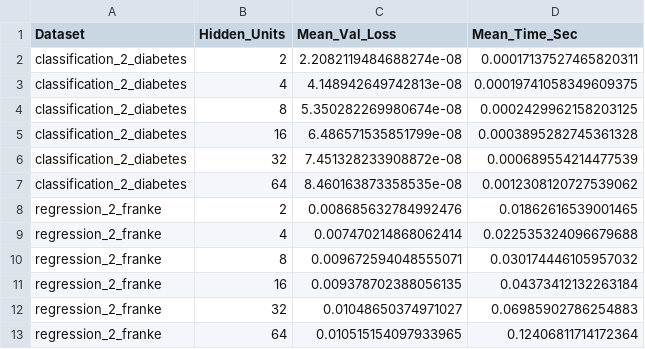
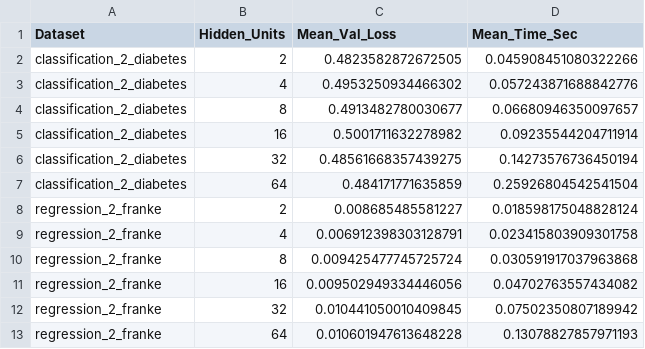
Before and after one commit to TomDesHeath/machine-learning-441-assignment3, a CSV file: tables/table2_hidden_unit_optimality.csv, drawn as a sheet.

```diff
--- a/tables/table2_hidden_unit_optimality.csv
+++ b/tables/table2_hidden_unit_optimality.csv
@@ -1,13 +1,13 @@
 Dataset,Hidden_Units,Mean_Val_Loss,Mean_Time_Sec
-classification_2_diabetes,2,2.2082119484688274e-08,0.00017137527465820311
-classification_2_diabetes,4,4.148942649742813e-08,0.00019741058349609375
-classification_2_diabetes,8,5.350282269980674e-08,0.0002429962158203125
-classification_2_diabetes,16,6.486571535851799e-08,0.0003895282745361328
-classification_2_diabetes,32,7.451328233908872e-08,0.000689554214477539
-classification_2_diabetes,64,8.460163873358535e-08,0.0012308120727539062
-regression_2_franke,2,0.008685632784992476,0.01862616539001465
-regression_2_franke,4,0.007470214868062414,0.022535324096679688
-regression_2_franke,8,0.009672594048555071,0.030174446105957032
-regression_2_franke,16,0.009378702388056135,0.04373412132263184
-regression_2_franke,32,0.01048650374971027,0.06985902786254883
-regression_2_franke,64,0.010515154097933965,0.12406811714172364
+classification_2_diabetes,2,0.4823582872672505,0.045908451080322266
+classification_2_diabetes,4,0.4953250934466302,0.057243871688842776
+classification_2_diabetes,8,0.4913482780030677,0.06680946350097657
+classification_2_diabetes,16,0.5001711632278982,0.09235544204711914
+classification_2_diabetes,32,0.48561668357439275,0.14273576736450194
+classification_2_diabetes,64,0.484171771635859,0.25926804542541504
+regression_2_franke,2,0.008685485581227,0.018598175048828124
+regression_2_franke,4,0.006912398303128791,0.023415803909301758
+regression_2_franke,8,0.009425477745725724,0.030591917037963868
+regression_2_franke,16,0.009502949334446056,0.04702763557434082
+regression_2_franke,32,0.010441050010409845,0.07502350807189942
+regression_2_franke,64,0.010601947613648228,0.13078827857971193
```
Also changed, not shown: tables/table4_classification_results.csv, tables/table5_regression_results.csv, 11 other files.
